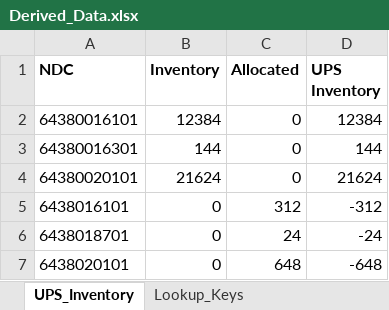
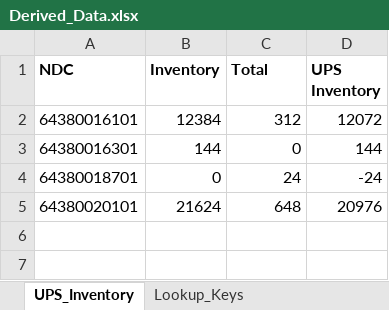
Before and after one commit to jayanthsaik/part1, an Excel workbook: OrderbookAutomation/output/Derived_Data.xlsx, sheet UPS_Inventory, drawn as a sheet; values as stored, in another font and other column widths than the file's, no borders; removed rows and columns are numbered as before the commit, all else as after; the diff names each change by its address in the sheet, - before the commit and + after, or states it on an @@ line.

Commit message:
floored to 0 the ups inventory

```diff
--- a/OrderbookAutomation/output/Derived_Data.xlsx (sheet UPS_Inventory)
+++ b/OrderbookAutomation/output/Derived_Data.xlsx (sheet UPS_Inventory)
-C1: Allocated
+C1: Total
-C2 (Total): 0
+C2 (Total): 312
-D2 (UPS Inventory): 12384
+D2 (UPS Inventory): 12072
+row 4: 64380018701 | 0 | 24 | -24
-C5 (Total): 0
+C5 (Total): 648
-D5 (UPS Inventory): 21624
+D5 (UPS Inventory): 20976
-row 5: 6438016101 | 0 | 312 | -312
-row 6: 6438018701 | 0 | 24 | -24
-row 7: 6438020101 | 0 | 648 | -648
```
Also changed, not shown: sheet Statistics, OrderbookAutomation/output/Business_Master_Data.xlsx, OrderbookAutomation/output/POB.xlsx, 5 other files.
